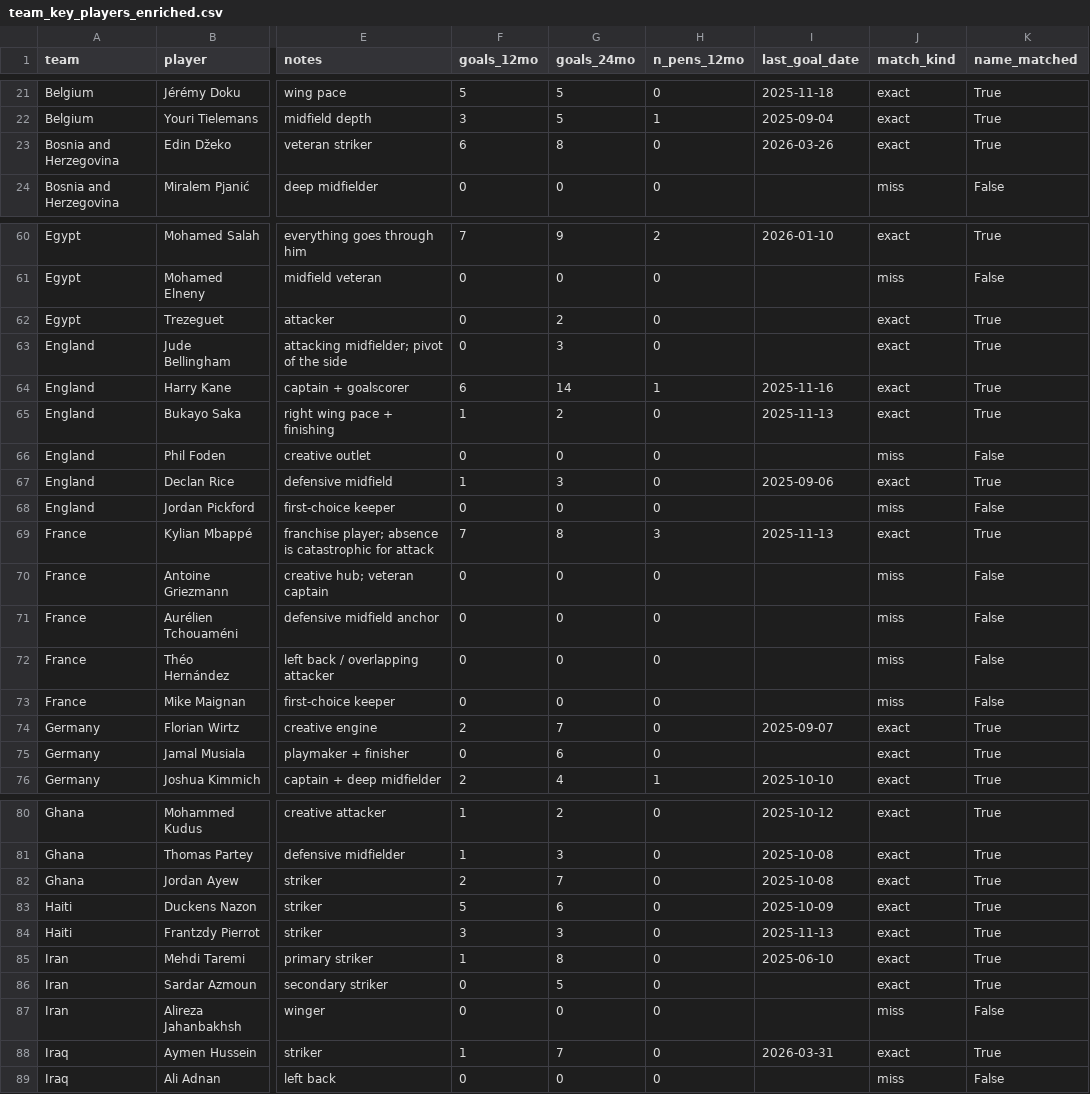
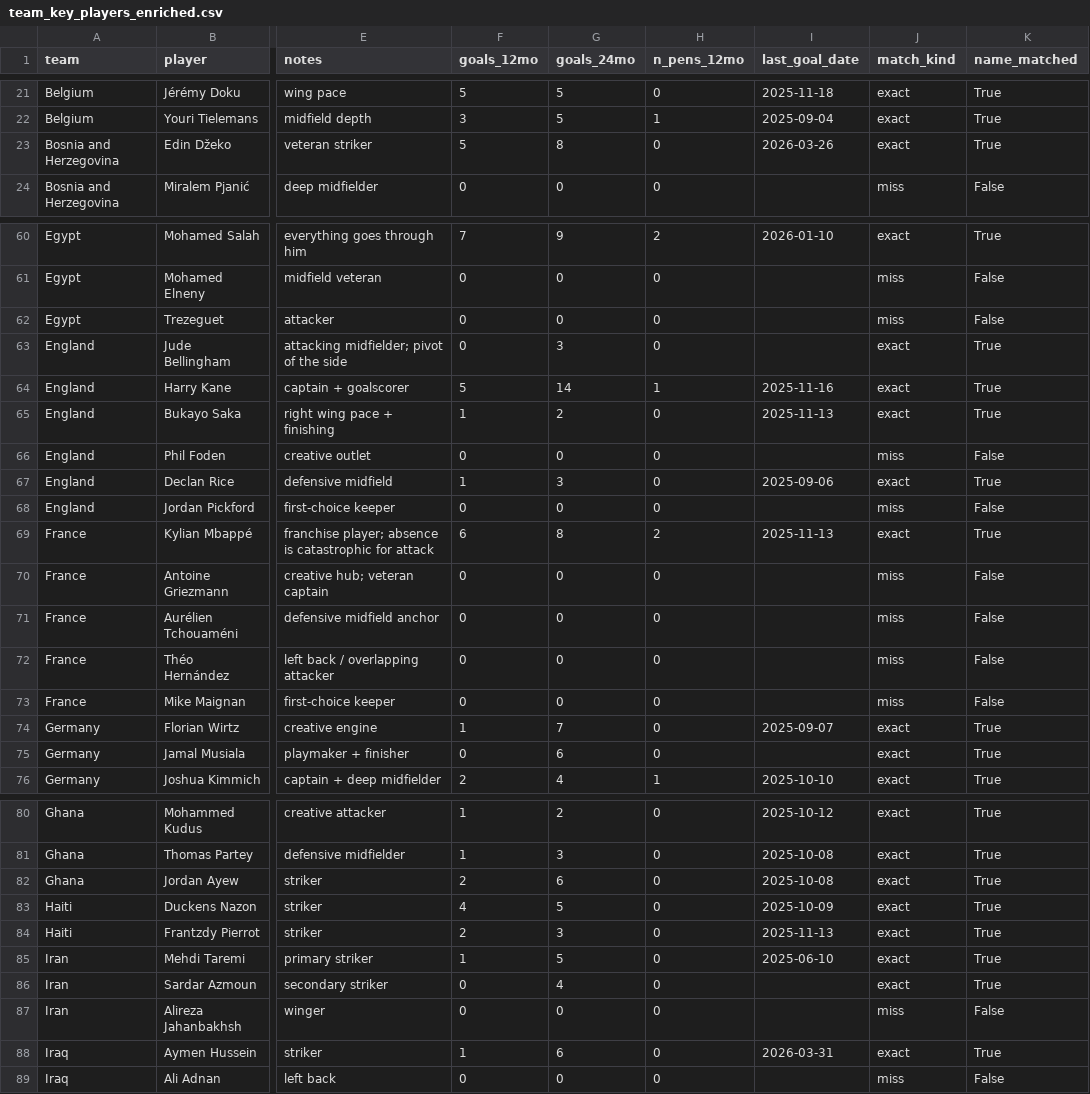
Before and after one commit to MichaelFox18/FIFA-World-Cup-2026, a CSV file: data/external/team_key_players_enriched.csv, drawn as a sheet; only a part is shown, gaps mark what is left out; the diff covers the shown part only; the diff names each change by its address in the sheet, - before the commit and + after, or states it on an @@ line.

```diff
--- a/data/external/team_key_players_enriched.csv
+++ b/data/external/team_key_players_enriched.csv
-F23 (goals_12mo): 6
+F23 (goals_12mo): 5
-G62 (goals_24mo): 2
+G62 (goals_24mo): 0
-J62 (match_kind): exact
+J62 (match_kind): miss
-K62 (name_matched): True
+K62 (name_matched): False
-F64 (goals_12mo): 6
+F64 (goals_12mo): 5
-F69 (goals_12mo): 7
+F69 (goals_12mo): 6
-H69 (n_pens_12mo): 3
+H69 (n_pens_12mo): 2
-F74 (goals_12mo): 2
+F74 (goals_12mo): 1
-G82 (goals_24mo): 7
+G82 (goals_24mo): 6
-F83 (goals_12mo): 5
+F83 (goals_12mo): 4
-G83 (goals_24mo): 6
+G83 (goals_24mo): 5
-F84 (goals_12mo): 3
+F84 (goals_12mo): 2
-G85 (goals_24mo): 8
+G85 (goals_24mo): 5
-G86 (goals_24mo): 5
+G86 (goals_24mo): 4
-G88 (goals_24mo): 7
+G88 (goals_24mo): 6
```
Also changed, not shown: 1 added row, 1 removed row and 26 edited cells elsewhere in this file, data/processed/group_lambdas.csv, data/processed/mc_knockout.csv, 17 other files.
